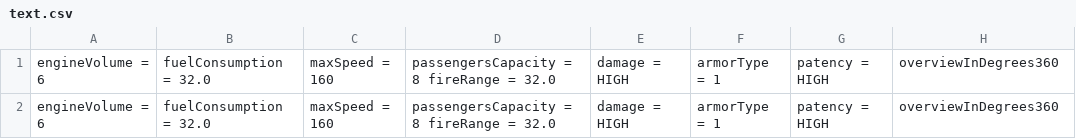
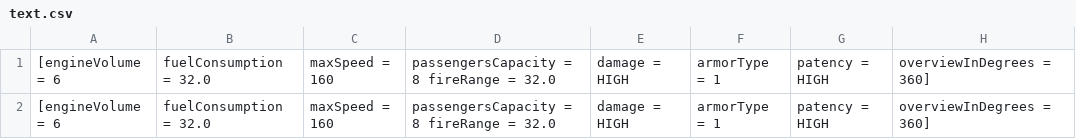
Before and after one commit to palajo/java-lab-3, a CSV file: text.csv, drawn as a sheet.

```diff
--- a/text.csv
+++ b/text.csv
@@ -1,2 +1,2 @@
-engineVolume = 6, fuelConsumption = 32.0, maxSpeed = 160, passengersCapacity = 8 fireRange = 32.0, damage = HIGH, armorType = 1, patency = HIGH, overviewInDegrees360
-engineVolume = 6, fuelConsumption = 32.0, maxSpeed = 160, passengersCapacity = 8 fireRange = 32.0, damage = HIGH, armorType = 1, patency = HIGH, overviewInDegrees360
+[engineVolume = 6, fuelConsumption = 32.0, maxSpeed = 160, passengersCapacity = 8 fireRange = 32.0, damage = HIGH, armorType = 1, patency = HIGH, overviewInDegrees = 360]
+[engineVolume = 6, fuelConsumption = 32.0, maxSpeed = 160, passengersCapacity = 8 fireRange = 32.0, damage = HIGH, armorType = 1, patency = HIGH, overviewInDegrees = 360]
```
Also changed, not shown: 28 other files.
